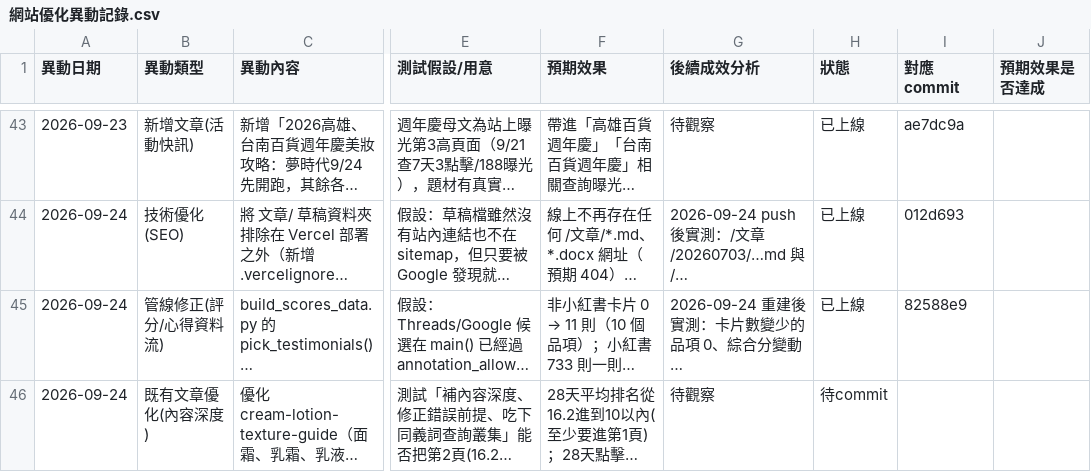
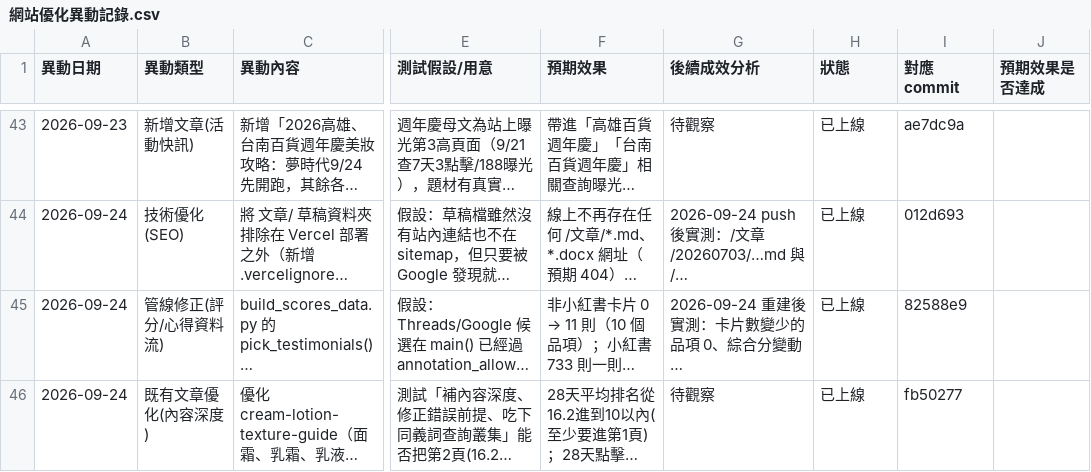
Before and after one commit to eugeneyu-dotcom/theglowmakeup, a CSV file: csv/官網數據紀錄檔/網站優化異動記錄.csv, drawn as a sheet; only a part is shown, gaps mark what is left out; long unchanged cells end in …; the diff names each change by its address in the sheet, - before the commit and + after, or states it on an @@ line.

```diff
--- a/csv/官網數據紀錄檔/網站優化異動記錄.csv
+++ b/csv/官網數據紀錄檔/網站優化異動記錄.csv
-H46 (狀態): 待commit
+H46 (狀態): 已上線
-I46 (對應commit): (empty)
+I46 (對應commit): fb50277
```
